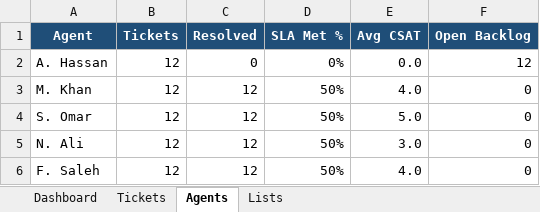
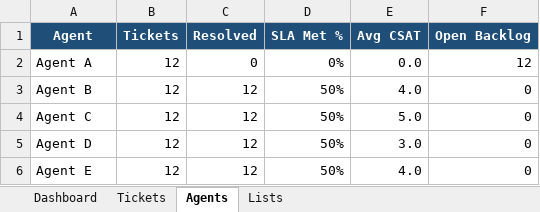
Before and after one commit to rash1ed/ra-public-portfolio, an Excel workbook: excel-projects/RA_Customer_Service_SLA_Dashboard.xlsx, sheet Agents, drawn as a sheet; values as stored, in another font and other column widths than the file's, no borders; conditional formats not drawn; the diff names each change by its address in the sheet, - before the commit and + after, or states it on an @@ line.

```diff
--- a/excel-projects/RA_Customer_Service_SLA_Dashboard.xlsx (sheet Agents)
+++ b/excel-projects/RA_Customer_Service_SLA_Dashboard.xlsx (sheet Agents)
-A2 (Agent): A. Hassan
+A2 (Agent): Agent A
-A3 (Agent): M. Khan
+A3 (Agent): Agent B
-A4 (Agent): S. Omar
+A4 (Agent): Agent C
-A5 (Agent): N. Ali
+A5 (Agent): Agent D
-A6 (Agent): F. Saleh
+A6 (Agent): Agent E
```
Also changed, not shown: sheet Tickets, sheet Dashboard, charts or pictures, excel-projects/RA_Operations_PMO_Executive_Dashboard.xlsx.
